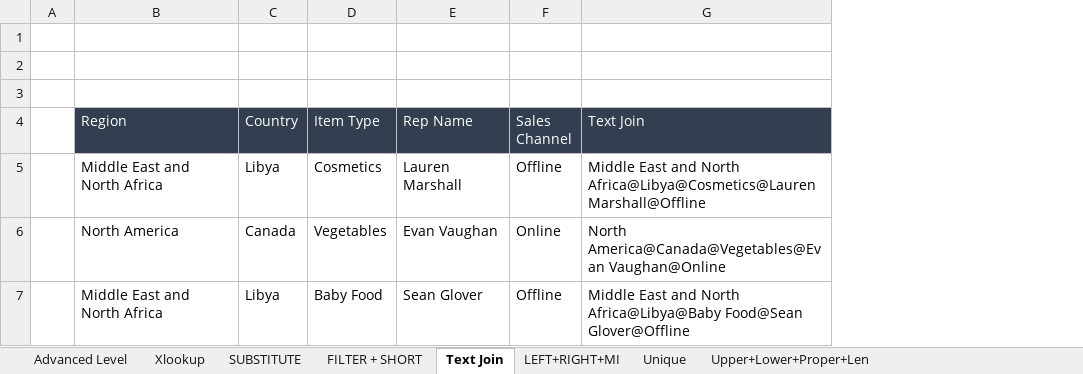
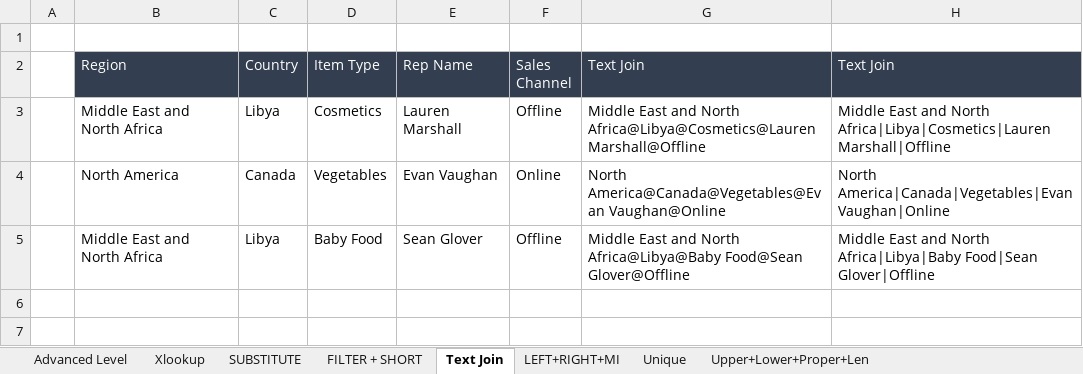
Before and after one commit to praveensinghaws/Power-BI, an Excel workbook: FINKARO ANALYTICS/REAL POWER BI DEVLOPER FULL COURSE/Module 10 B. Excel Practice Advanced Level Excel.xlsx, sheet Text Join, drawn as a sheet; values as stored, in another font and other column widths than the file's, no borders; removed rows and columns are numbered as before the commit, all else as after; the diff names each change by its address in the sheet, - before the commit and + after, or states it on an @@ line.

```diff
--- a/FINKARO ANALYTICS/REAL POWER BI DEVLOPER FULL COURSE/Module 10 B. Excel Practice Advanced Level Excel.xlsx (sheet Text Join)
+++ b/FINKARO ANALYTICS/REAL POWER BI DEVLOPER FULL COURSE/Module 10 B. Excel Practice Advanced Level Excel.xlsx (sheet Text Join)
+column H (Text Join), rows 3-5: Middle East and North Africa|Libya|Cosmetics|Lauren Marshall|Offline | North America|Canada|Vegetables|Evan Vaughan|Online | Middle East and North Africa|Libya|Baby Food|Sean Glover|Offline
-row 1: (empty)
-row 2: (empty)
```
Also changed, not shown: sheet FILTER + SHORT, sheet Xlookup, sheet Unique, sheet SUBSTITUTE, formulas that keep their value, FINKARO ANALYTICS/REAL POWER BI DEVLOPER FULL COURSE/DATASETS/Survey Clean Data Survey_Data -Completed.xlsx, FINKARO ANALYTICS/REAL POWER BI DEVLOPER FULL COURSE/Module 10 A. Excel Practice Excel Beginner Level.xlsx, 8 other files.
